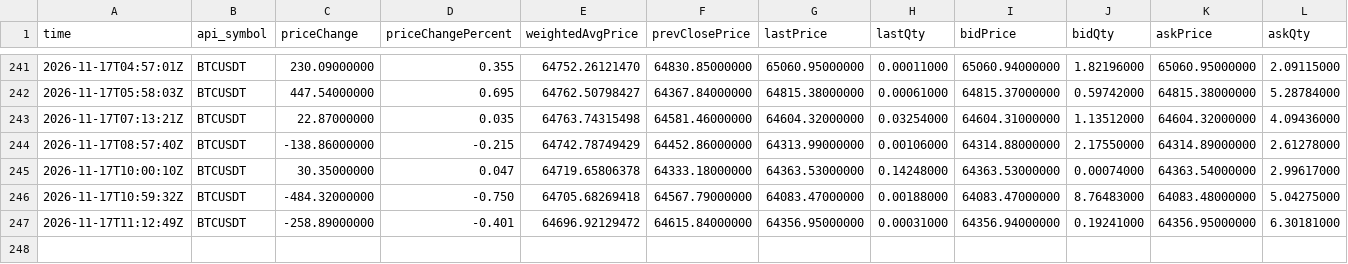
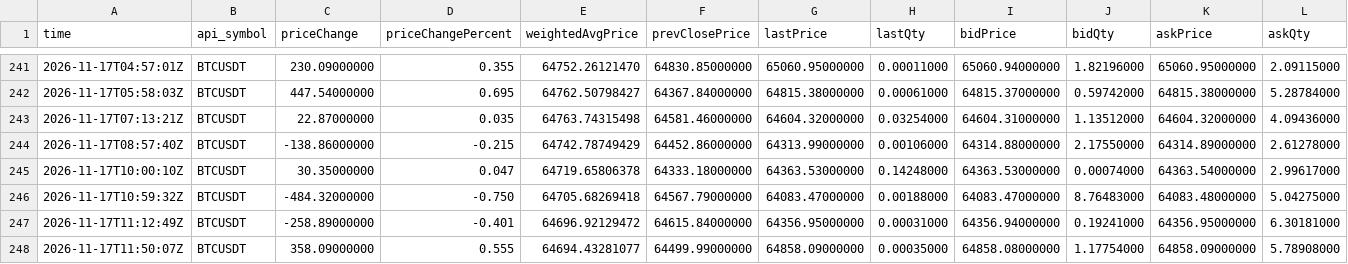
Before and after one commit to naoki6154-jpg/xrp-forecast, a CSV file: data/raw/jp_relay/binance_spot_24h_btc.csv, drawn as a sheet; only a part is shown, gaps mark what is left out; rows hold the shown columns only; the diff names each change by its address in the sheet, - before the commit and + after, or states it on an @@ line.

```diff
--- a/data/raw/jp_relay/binance_spot_24h_btc.csv
+++ b/data/raw/jp_relay/binance_spot_24h_btc.csv
+row 248: 2026-11-17T11:50:07Z | BTCUSDT | 358.09000000 | 0.555 | 64694.43281077 | 64499.99000000 | 64858.09000000 | 0.00035000 | 64858.08000000 | 1.17754000 | 64858.09000000 | 5.78908000
```
Also changed, not shown: data/raw/jp_relay/binance_premium_btc.csv, data/raw/jp_relay/binance_premium_xrp.csv, 30 other files.
